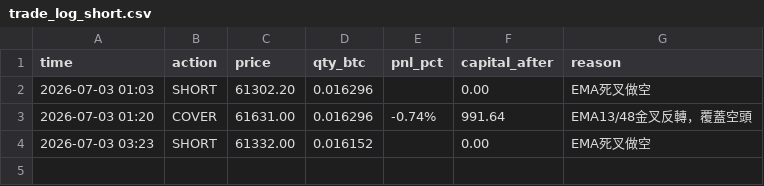
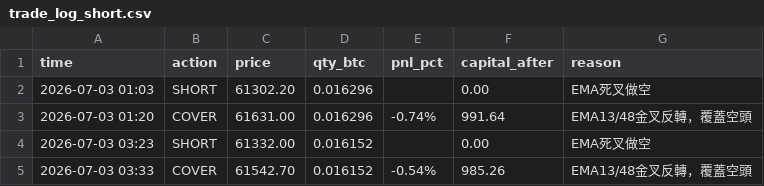
Before and after one commit to KevinYee-yee/btc-trading-bot, a CSV file: trade_log_short.csv, drawn as a sheet.

```diff
--- a/trade_log_short.csv
+++ b/trade_log_short.csv
@@ -4 +4,2 @@ time,action,price,qty_btc,pnl_pct,capital_after,reason
 2026-07-03 03:23,SHORT,61332.00,0.016152,,0.00,EMA死叉做空
+2026-07-03 03:33,COVER,61542.70,0.016152,-0.54%,985.26,EMA13/48金叉反轉，覆蓋空頭
```
Also changed, not shown: 1 other file.
